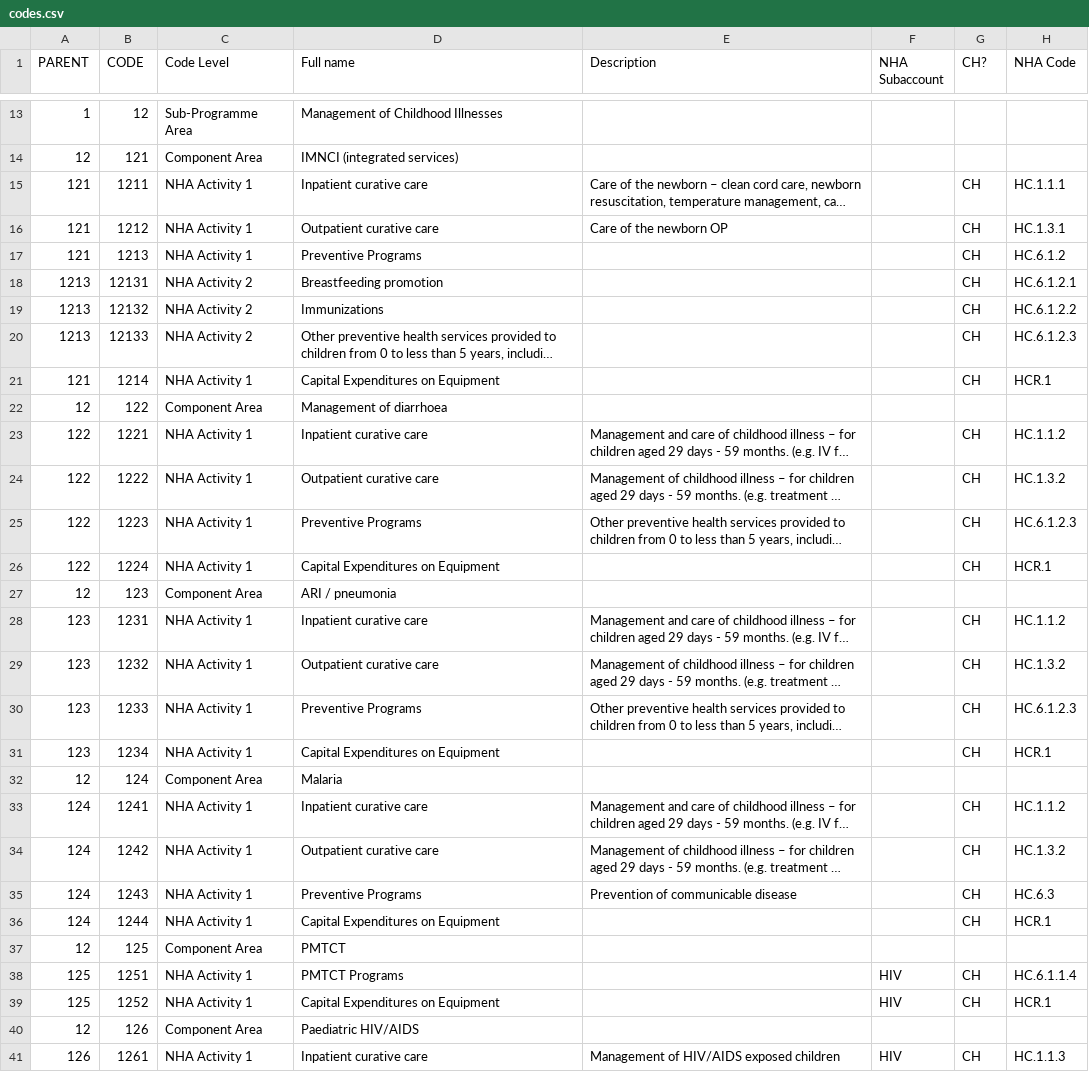
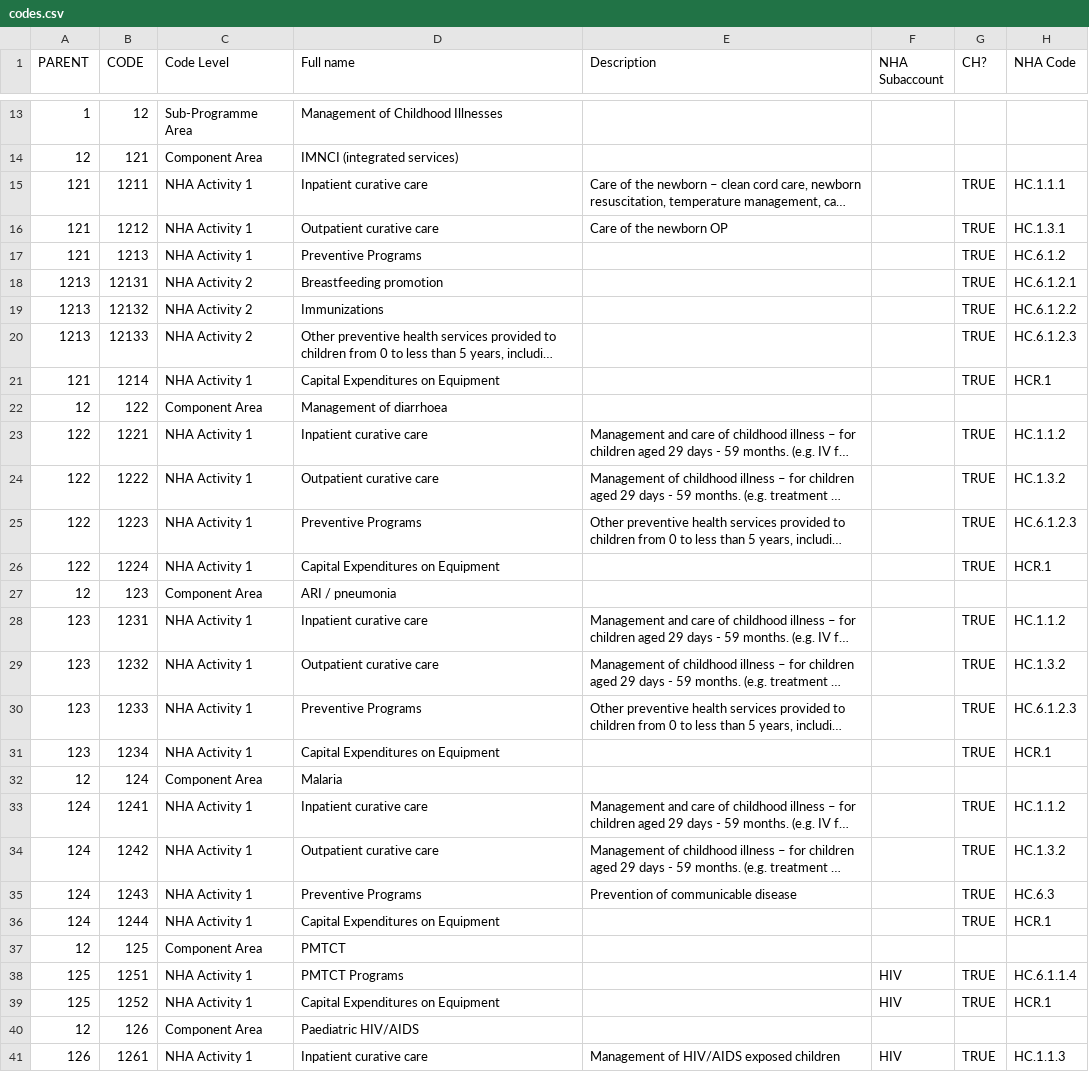
Before and after one commit to siyelo/hrtv1, a CSV file: db/seed_files/kenya/codes.csv, drawn as a sheet; only a part is shown, gaps mark what is left out; long unchanged cells end in …; the diff covers the shown part only; the diff names each change by its address in the sheet, - before the commit and + after, or states it on an @@ line.

Commit message:
updated migration to use boolean for child_health; added new fields to edit/show screens; updated code index table; fixed import problem

```diff
--- a/db/seed_files/kenya/codes.csv
+++ b/db/seed_files/kenya/codes.csv
-G15:G21 (CH?): CH
+G15:G21 (CH?): TRUE
-G23:G26 (CH?): CH
+G23:G26 (CH?): TRUE
-G28:G31 (CH?): CH
+G28:G31 (CH?): TRUE
-G33:G36 (CH?): CH
+G33:G36 (CH?): TRUE
-G38:G39 (CH?): CH
+G38:G39 (CH?): TRUE
-G41 (CH?): CH
+G41 (CH?): TRUE
```
Also changed, not shown: 20 edited cells elsewhere in this file, 7 other files.
